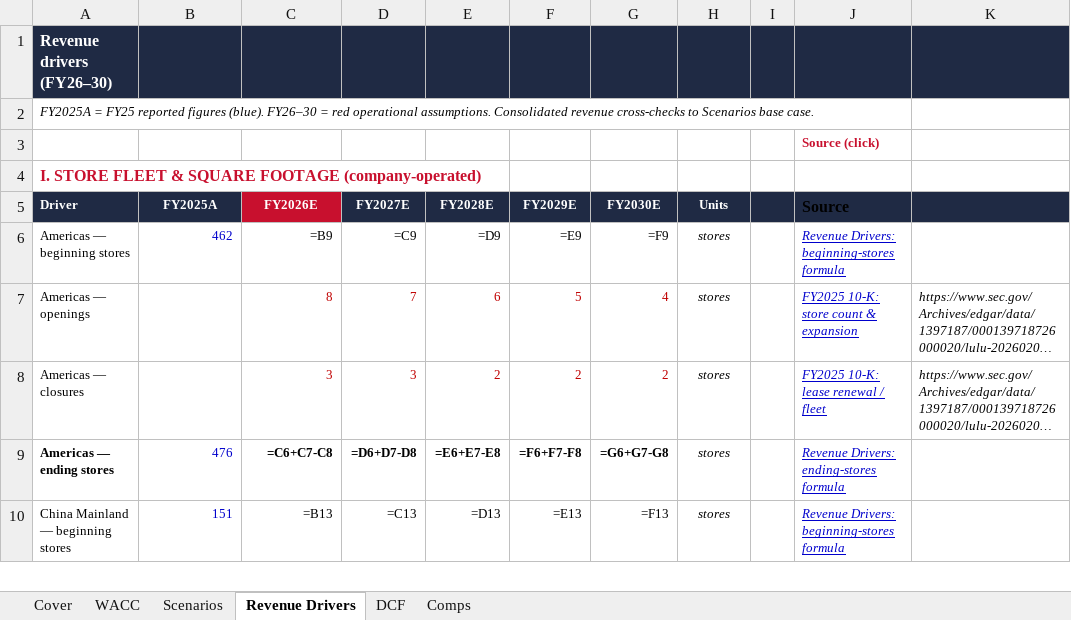
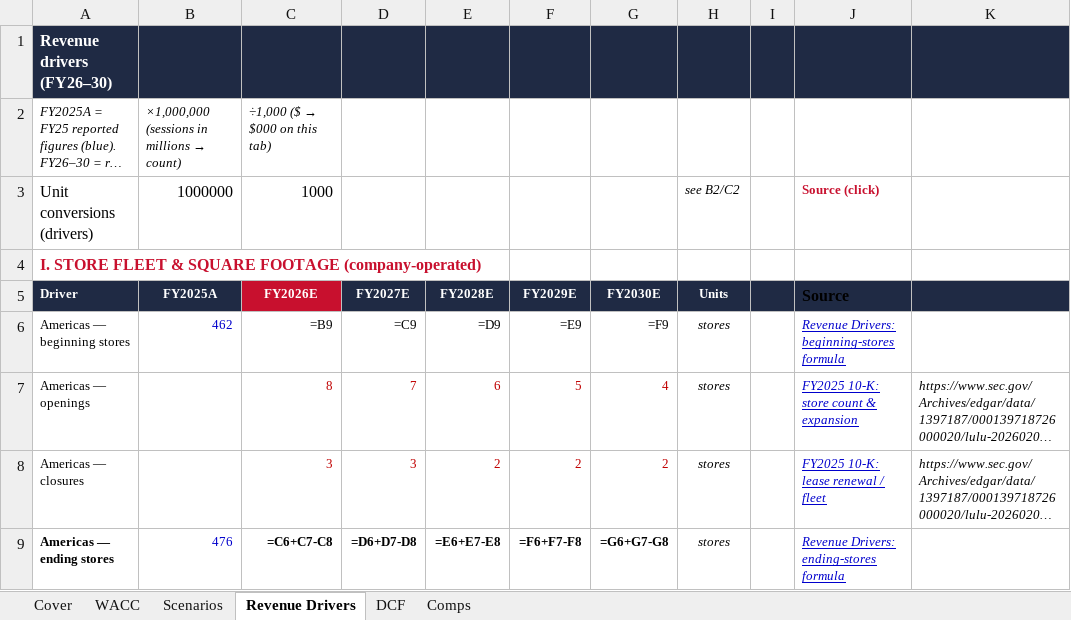
Before and after one commit to vengeanceaiUSC/RM, an Excel workbook: LULU/model18_humanized (1).xlsx, sheet Revenue Drivers, drawn as a sheet; only a part is shown; the shorter side is filled out with more unchanged rows; long unchanged cells end in …; values as stored, in another font and other column widths than the file's, no borders; formulas without a stored value are shown as written; removed rows and columns are numbered as before the commit, all else as after; the diff names each change by its address in the sheet, - before the commit and + after, or states it on an @@ line.

```diff
--- a/LULU/model18_humanized (1).xlsx (sheet Revenue Drivers)
+++ b/LULU/model18_humanized (1).xlsx (sheet Revenue Drivers)
@@ B2: (empty) → ×1,000,000 (sessions in millions → count) @@
@@ C2: (empty) → ÷1,000 ($ → $000 on this tab) @@
-row 3:  |  |  |  |  |  |  |  |  | Source (click)
+row 3: Unit conversions (drivers) | 1000000 | 1000 |  |  |  |  | see B2/C2 |  | Source (click)
```
Also changed, not shown: LULU/model18_humanized.xlsx, LULU/model18_wsp_formulas.xlsx, 17 other files.
